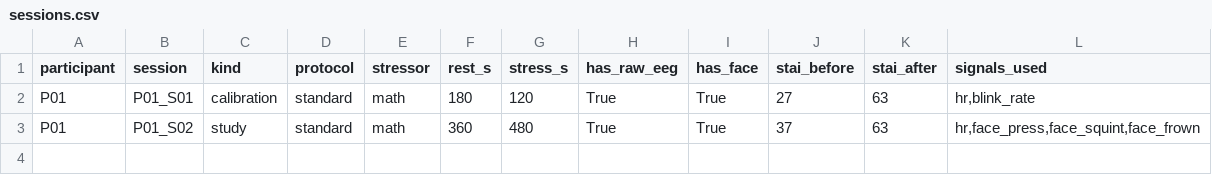
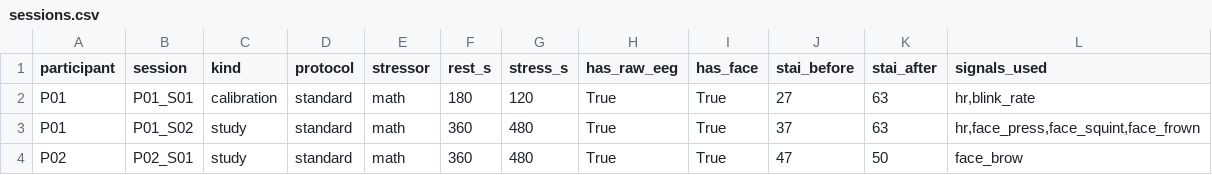
Before and after one commit to RishiL381/nuero-Cousins, a CSV file: data/clutch_dataset/sessions.csv, drawn as a sheet.

```diff
--- a/data/clutch_dataset/sessions.csv
+++ b/data/clutch_dataset/sessions.csv
@@ -3 +3,2 @@ P01,P01_S01,calibration,standard,math,180,120,True,True,27,63,"hr,blink_rate"
 P01,P01_S02,study,standard,math,360,480,True,True,37,63,"hr,face_press,face_squint,face_frown"
+P02,P02_S01,study,standard,math,360,480,True,True,47,50,face_brow
```
Also changed, not shown: 14 other files.
